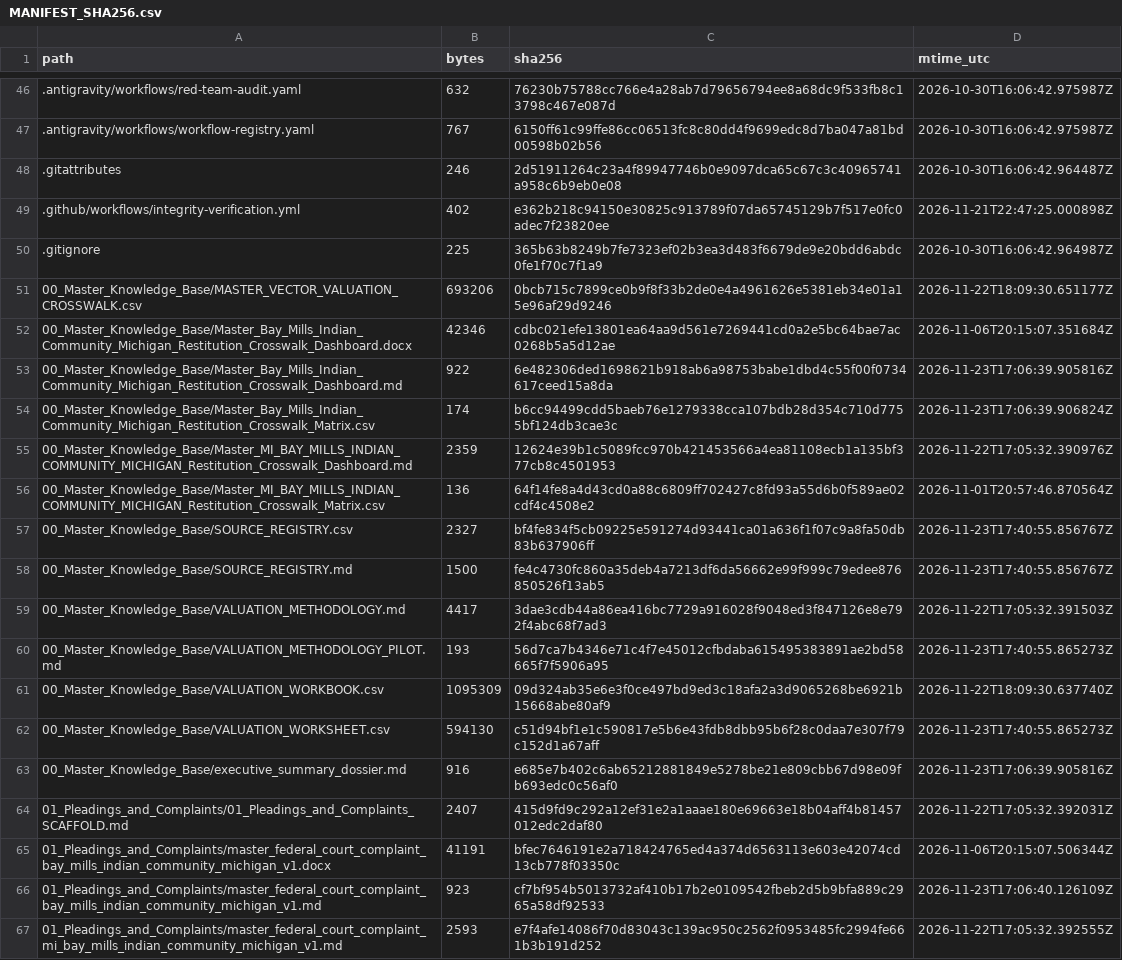
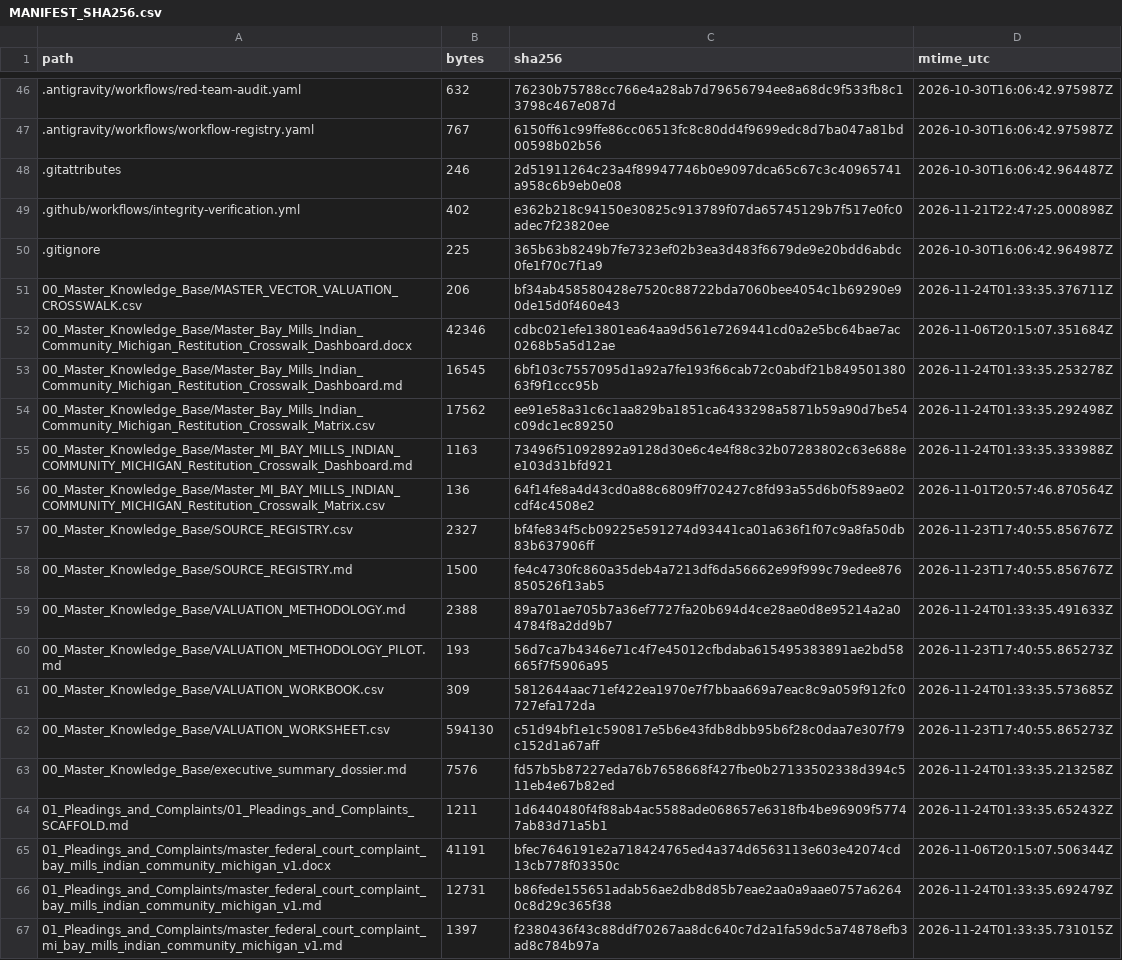
Before and after one commit to GlobalRestitutionAlliance/turtle-island-us-mi-bay-mills-indian-community-michigan-master-litigation, a CSV file: 99_Archives_and_Manifests/MANIFEST_SHA256.csv, drawn as a sheet; only a part is shown, gaps mark what is left out; the diff covers the shown part only.

```diff
--- a/99_Archives_and_Manifests/MANIFEST_SHA256.csv
+++ b/99_Archives_and_Manifests/MANIFEST_SHA256.csv
@@ -50,7 +50,7 @@ path,bytes,sha256,mtime_utc
 .gitignore,225,365b63b8249b7fe7323ef02b3ea3d483f6679de9e20bdd6abdc0fe1f70c7f1a9,2026-10-30T16:06:42.964987Z
-00_Master_Knowledge_Base/MASTER_VECTOR_VALUATION_CROSSWALK.csv,693206,0bcb715c7899ce0b9f8f33b2de0e4a4961626e5381eb34e01a15e96af29d9246,2026-11-22T18:09:30.651177Z
+00_Master_Knowledge_Base/MASTER_VECTOR_VALUATION_CROSSWALK.csv,206,bf34ab458580428e7520c88722bda7060bee4054c1b69290e90de15d0f460e43,2026-11-24T01:33:35.376711Z
 00_Master_Knowledge_Base/Master_Bay_Mills_Indian_Community_Michigan_Restitution_Crosswalk_Dashboard.docx,42346,cdbc021efe13801ea64aa9d561e7269441cd0a2e5bc64bae7ac0268b5a5d12ae,2026-11-06T20:15:07.351684Z
-00_Master_Knowledge_Base/Master_Bay_Mills_Indian_Community_Michigan_Restitution_Crosswalk_Dashboard.md,922,6e482306ded1698621b918ab6a98753babe1dbd4c55f00f0734617ceed15a8da,2026-11-23T17:06:39.905816Z
-00_Master_Knowledge_Base/Master_Bay_Mills_Indian_Community_Michigan_Restitution_Crosswalk_Matrix.csv,174,b6cc94499cdd5baeb76e1279338cca107bdb28d354c710d7755bf124db3cae3c,2026-11-23T17:06:39.906824Z
-00_Master_Knowledge_Base/Master_MI_BAY_MILLS_INDIAN_COMMUNITY_MICHIGAN_Restitution_Crosswalk_Dashboard.md,2359,12624e39b1c5089fcc970b421453566a4ea81108ecb1a135bf377cb8c4501953,2026-11-22T17:05:32.390976Z
+00_Master_Knowledge_Base/Master_Bay_Mills_Indian_Community_Michigan_Restitution_Crosswalk_Dashboard.md,16545,6bf103c7557095d1a92a7fe193f66cab72c0abdf21b84950138063f9f1ccc95b,2026-11-24T01:33:35.253278Z
+00_Master_Knowledge_Base/Master_Bay_Mills_Indian_Community_Michigan_Restitution_Crosswalk_Matrix.csv,17562,ee91e58a31c6c1aa829ba1851ca6433298a5871b59a90d7be54c09dc1ec89250,2026-11-24T01:33:35.292498Z
+00_Master_Knowledge_Base/Master_MI_BAY_MILLS_INDIAN_COMMUNITY_MICHIGAN_Restitution_Crosswalk_Dashboard.md,1163,73496f51092892a9128d30e6c4e4f88c32b07283802c63e688ee103d31bfd921,2026-11-24T01:33:35.333988Z
 00_Master_Knowledge_Base/Master_MI_BAY_MILLS_INDIAN_COMMUNITY_MICHIGAN_Restitution_Crosswalk_Matrix.csv,136,64f14fe8a4d43cd0a88c6809ff702427c8fd93a55d6b0f589ae02cdf4c4508e2,2026-11-01T20:57:46.870564Z
@@ -58,10 +58,10 @@ path,bytes,sha256,mtime_utc
 00_Master_Knowledge_Base/SOURCE_REGISTRY.md,1500,fe4c4730fc860a35deb4a7213df6da56662e99f999c79edee876850526f13ab5,2026-11-23T17:40:55.856767Z
-00_Master_Knowledge_Base/VALUATION_METHODOLOGY.md,4417,3dae3cdb44a86ea416bc7729a916028f9048ed3f847126e8e792f4abc68f7ad3,2026-11-22T17:05:32.391503Z
+00_Master_Knowledge_Base/VALUATION_METHODOLOGY.md,2388,89a701ae705b7a36ef7727fa20b694d4ce28ae0d8e95214a2a04784f8a2dd9b7,2026-11-24T01:33:35.491633Z
 00_Master_Knowledge_Base/VALUATION_METHODOLOGY_PILOT.md,193,56d7ca7b4346e71c4f7e45012cfbdaba615495383891ae2bd58665f7f5906a95,2026-11-23T17:40:55.865273Z
-00_Master_Knowledge_Base/VALUATION_WORKBOOK.csv,1095309,09d324ab35e6e3f0ce497bd9ed3c18afa2a3d9065268be6921b15668abe80af9,2026-11-22T18:09:30.637740Z
+00_Master_Knowledge_Base/VALUATION_WORKBOOK.csv,309,5812644aac71ef422ea1970e7f7bbaa669a7eac8c9a059f912fc0727efa172da,2026-11-24T01:33:35.573685Z
 00_Master_Knowledge_Base/VALUATION_WORKSHEET.csv,594130,c51d94bf1e1c590817e5b6e43fdb8dbb95b6f28c0daa7e307f79c152d1a67aff,2026-11-23T17:40:55.865273Z
-00_Master_Knowledge_Base/executive_summary_dossier.md,916,e685e7b402c6ab65212881849e5278be21e809cbb67d98e09fb693edc0c56af0,2026-11-23T17:06:39.905816Z
-01_Pleadings_and_Complaints/01_Pleadings_and_Complaints_SCAFFOLD.md,2407,415d9fd9c292a12ef31e2a1aaae180e69663e18b04aff4b81457012edc2daf80,2026-11-22T17:05:32.392031Z
+00_Master_Knowledge_Base/executive_summary_dossier.md,7576,fd57b5b87227eda76b7658668f427fbe0b27133502338d394c511eb4e67b82ed,2026-11-24T01:33:35.213258Z
+01_Pleadings_and_Complaints/01_Pleadings_and_Complaints_SCAFFOLD.md,1211,1d6440480f4f88ab4ac5588ade068657e6318fb4be96909f57747ab83d71a5b1,2026-11-24T01:33:35.652432Z
 01_Pleadings_and_Complaints/master_federal_court_complaint_bay_mills_indian_community_michigan_v1.docx,41191,bfec7646191e2a718424765ed4a374d6563113e603e42074cd13cb778f03350c,2026-11-06T20:15:07.506344Z
-01_Pleadings_and_Complaints/master_federal_court_complaint_bay_mills_indian_community_michigan_v1.md,923,cf7bf954b5013732af410b17b2e0109542fbeb2d5b9bfa889c2965a58df92533,2026-11-23T17:06:40.126109Z
-01_Pleadings_and_Complaints/master_federal_court_complaint_mi_bay_mills_indian_community_michigan_v1.md,2593,e7f4afe14086f70d83043c139ac950c2562f0953485fc2994fe661b3b191d252,2026-11-22T17:05:32.392555Z
+01_Pleadings_and_Complaints/master_federal_court_complaint_bay_mills_indian_community_michigan_v1.md,12731,b86fede155651adab56ae2db8d85b7eae2aa0a9aae0757a62640c8d29c365f38,2026-11-24T01:33:35.692479Z
+01_Pleadings_and_Complaints/master_federal_court_complaint_mi_bay_mills_indian_community_michigan_v1.md,1397,f2380436f43c88ddf70267aa8dc640c7d2a1fa59dc5a74878efb3ad8c784b97a,2026-11-24T01:33:35.731015Z
```
Also changed, not shown: 80 edited cells elsewhere in this file, 37 other files.
